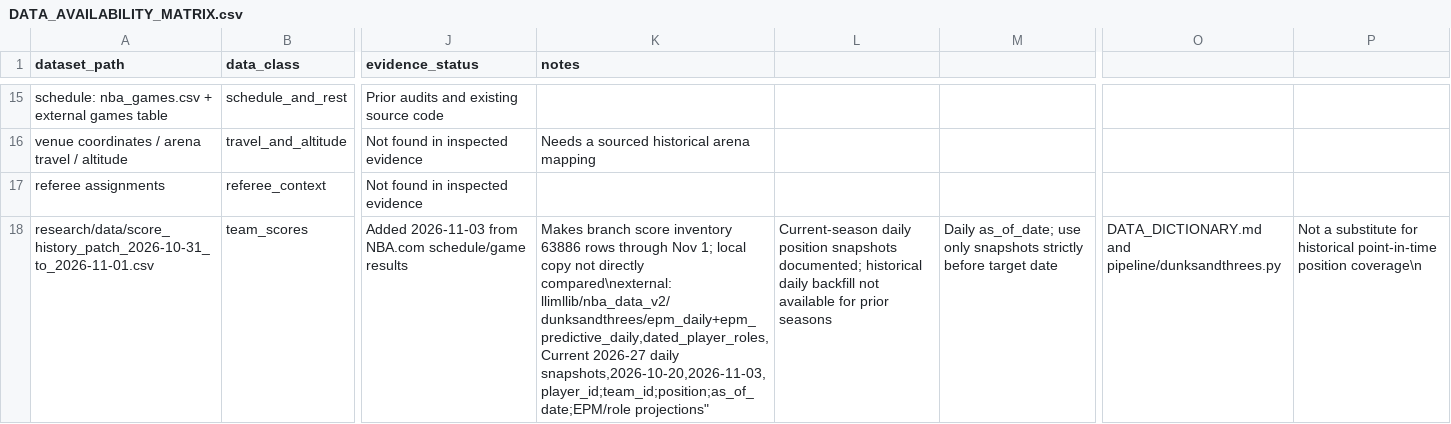
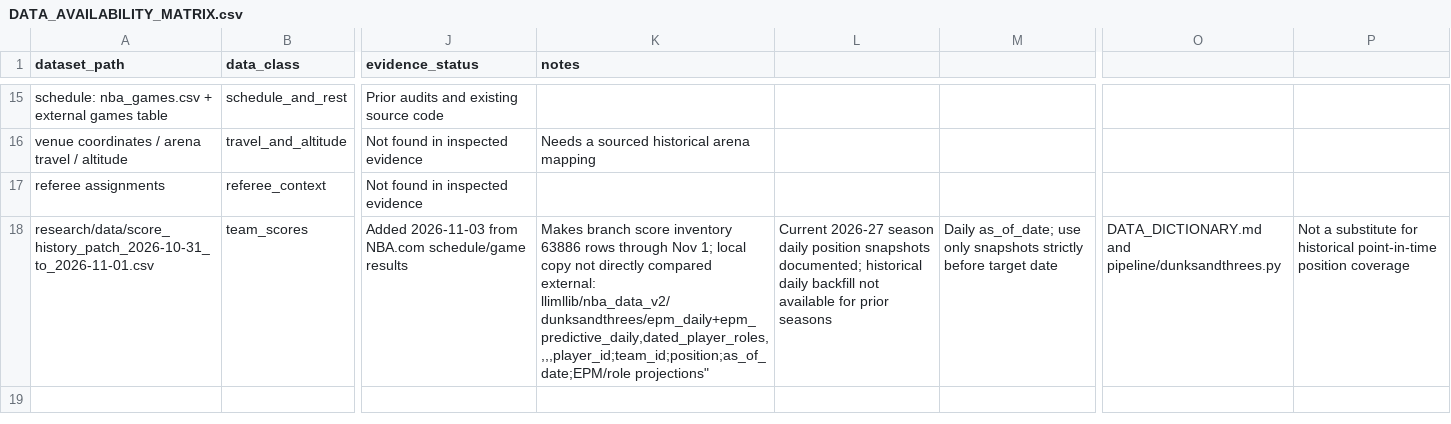
Before and after one commit to Olowocool/Oluwa-blazee, a CSV file: research/DATA_AVAILABILITY_MATRIX.csv, drawn as a sheet; only a part is shown, gaps mark what is left out; ↵ is a line break in a cell; the diff names each change by its address in the sheet, - before the commit and + after, or states it on an @@ line.

Commit message:
Clarify season-end position field and dated current-season role snapshots

```diff
--- a/research/DATA_AVAILABILITY_MATRIX.csv
+++ b/research/DATA_AVAILABILITY_MATRIX.csv
-K18 (notes): …not directly compared\nexternal: llimllib/nba_data_v2/dunksandthrees/epm_daily+epm_predictive_daily,dated_player_roles,Current 2026-27 daily snapshots,2026-10-20,2026-11-03,player_id;team_id;position;as_of_date;EPM/role projections"
+K18 (notes): …not directly compared ↵ external: llimllib/nba_data_v2/dunksandthrees/epm_daily+epm_predictive_daily,dated_player_roles,,,,player_id;team_id;position;as_of_date;EPM/role projections"
-L18: Current-season daily position…
+L18: Current 2026-27 season daily position…
-P18: …point-in-time position coverage\n
+P18: …point-in-time position coverage
```
